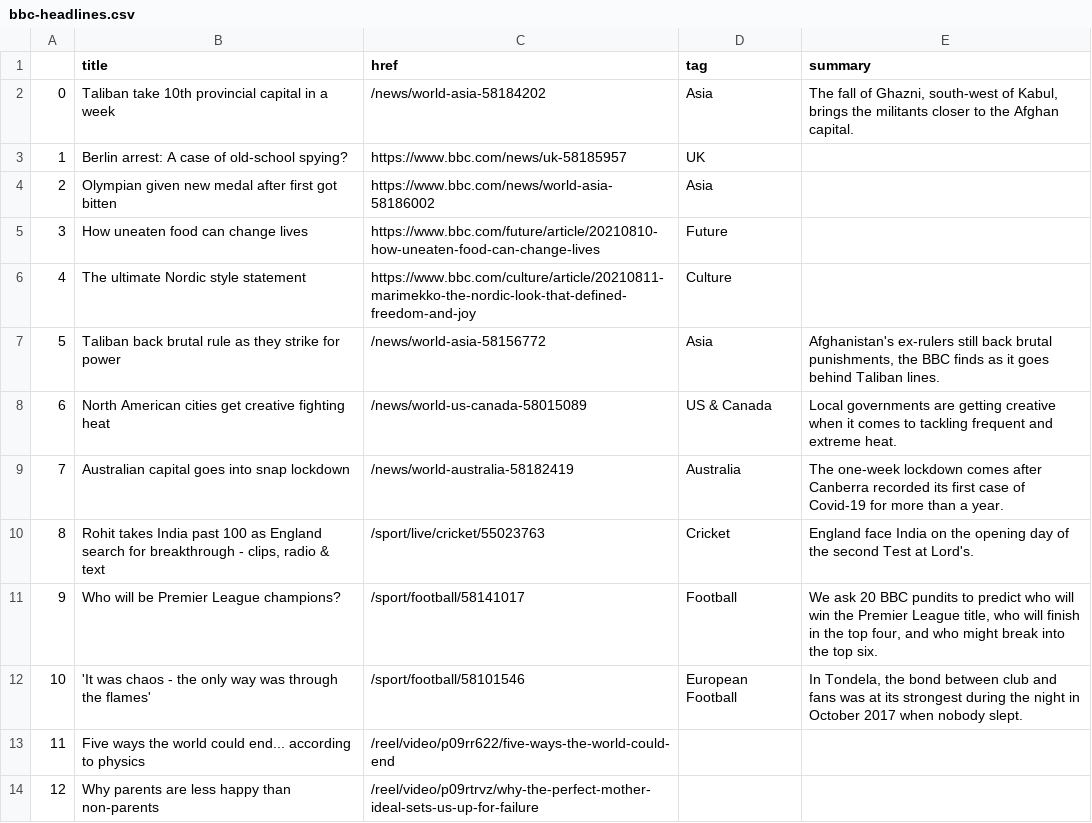
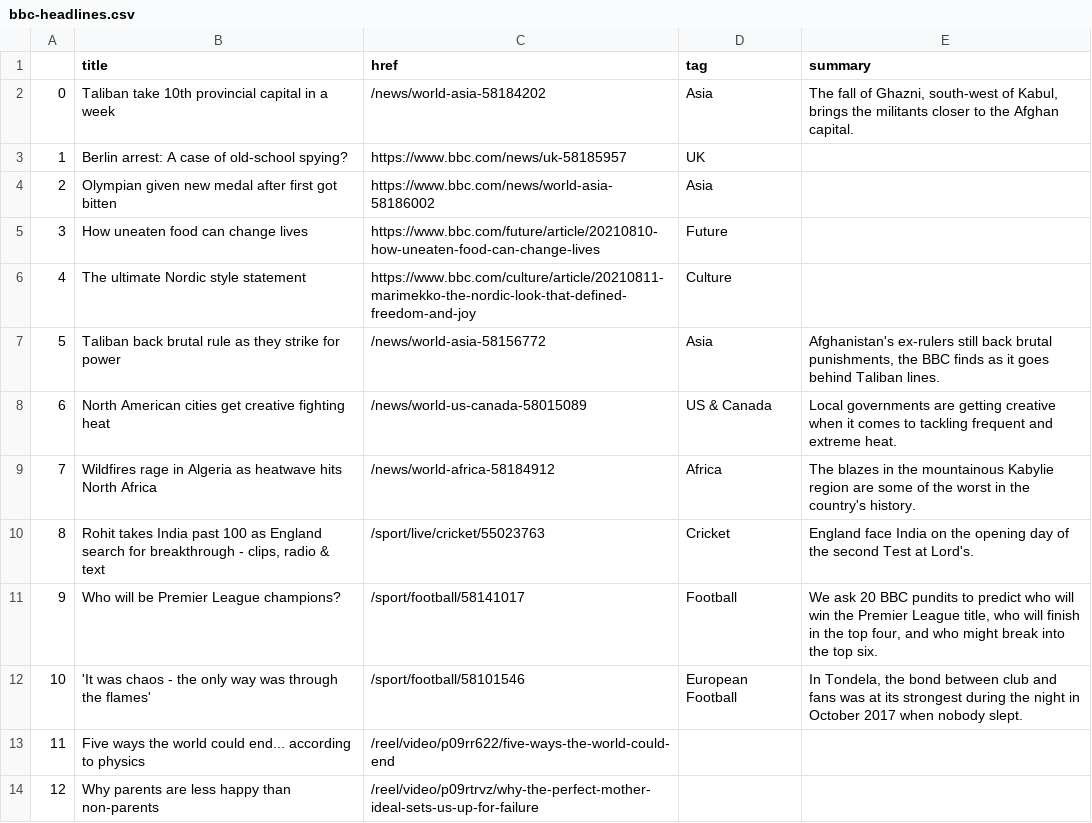
Before and after one commit to anth3lia/automatic-scraper, a CSV file: bbc-headlines.csv, drawn as a sheet; only a part is shown.

```diff
--- a/bbc-headlines.csv
+++ b/bbc-headlines.csv
@@ -8,3 +8,3 @@
 6,North American cities get creative fighting heat,/news/world-us-canada-58015089,US & Canada,Local governments are getting creative when it comes to tackling frequent and extreme heat.
-7,Australian capital goes into snap lockdown,/news/world-australia-58182419,Australia,The one-week lockdown comes after Canberra recorded its first case of Covid-19 for more than a year.
+7,Wildfires rage in Algeria as heatwave hits North Africa,/news/world-africa-58184912,Africa,The blazes in the mountainous Kabylie region are some of the worst in the country's history.
 8,"Rohit takes India past 100 as England search for breakthrough - clips, radio & text",/sport/live/cricket/55023763,Cricket,England face India on the opening day of the second Test at Lord's.
```
